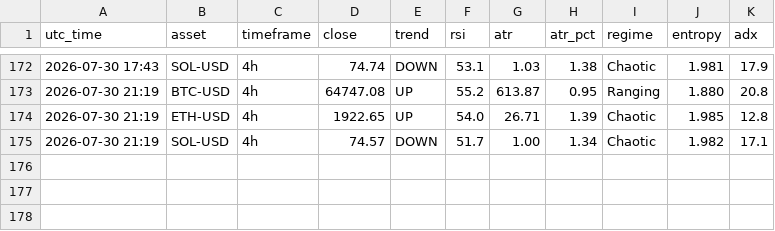
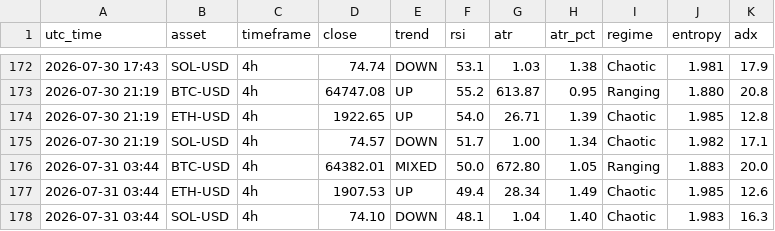
Before and after one commit to zargul123/zar-x, a CSV file: journal/snapshots_cloud.csv, drawn as a sheet; only a part is shown, gaps mark what is left out.

```diff
--- a/journal/snapshots_cloud.csv
+++ b/journal/snapshots_cloud.csv
@@ -175 +175,4 @@ utc_time,asset,timeframe,close,trend,rsi,atr,atr_pct,regime,entropy,adx
 2026-07-30 21:19,SOL-USD,4h,74.57,DOWN,51.7,1.00,1.34,Chaotic,1.982,17.1
+2026-07-31 03:44,BTC-USD,4h,64382.01,MIXED,50.0,672.80,1.05,Ranging,1.883,20.0
+2026-07-31 03:44,ETH-USD,4h,1907.53,UP,49.4,28.34,1.49,Chaotic,1.985,12.6
+2026-07-31 03:44,SOL-USD,4h,74.10,DOWN,48.1,1.04,1.40,Chaotic,1.983,16.3
```
Also changed, not shown: 1 other file.
